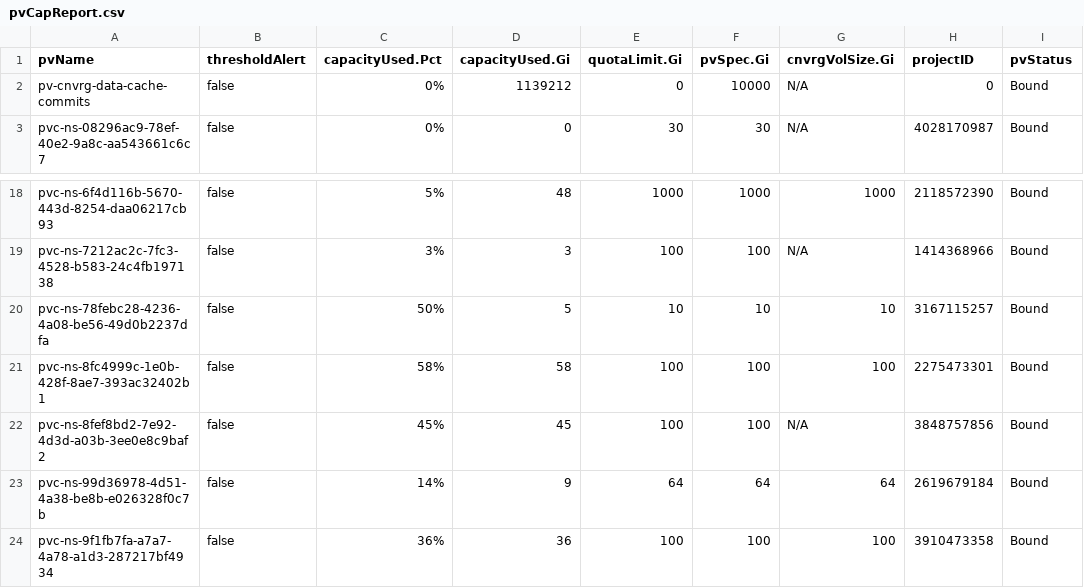
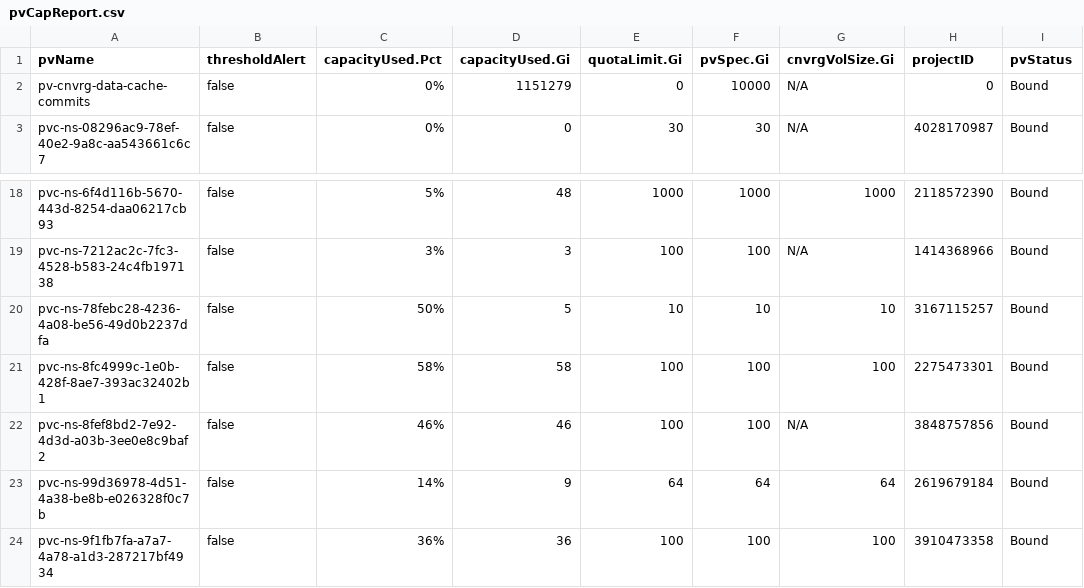
Before and after one commit to MarkIIISystems/rshiny-cnvrg-capacity-reporting, a CSV file: reports/pvCapReport.csv, drawn as a sheet; only a part is shown, gaps mark what is left out; the diff names each change by its address in the sheet, - before the commit and + after, or states it on an @@ line.

Commit message:
Update pvCapReport.csv

```diff
--- a/reports/pvCapReport.csv
+++ b/reports/pvCapReport.csv
-D2 (capacityUsed.Gi): 1139212
+D2 (capacityUsed.Gi): 1151279
-C22 (capacityUsed.Pct): 45%
+C22 (capacityUsed.Pct): 46%
-D22 (capacityUsed.Gi): 45
+D22 (capacityUsed.Gi): 46
```
